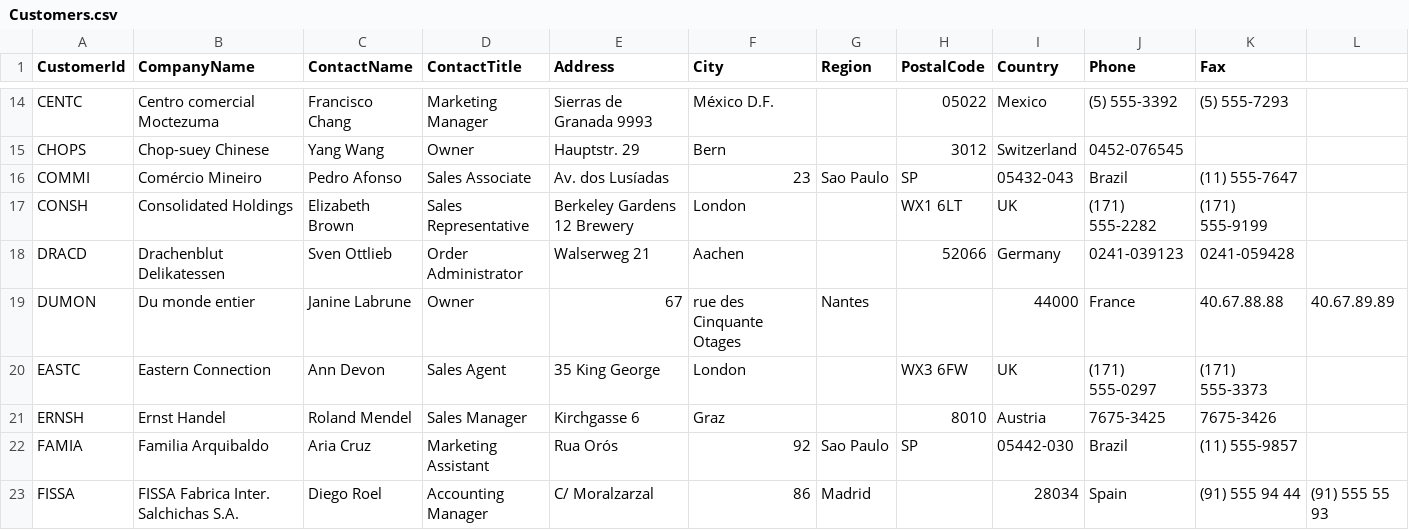
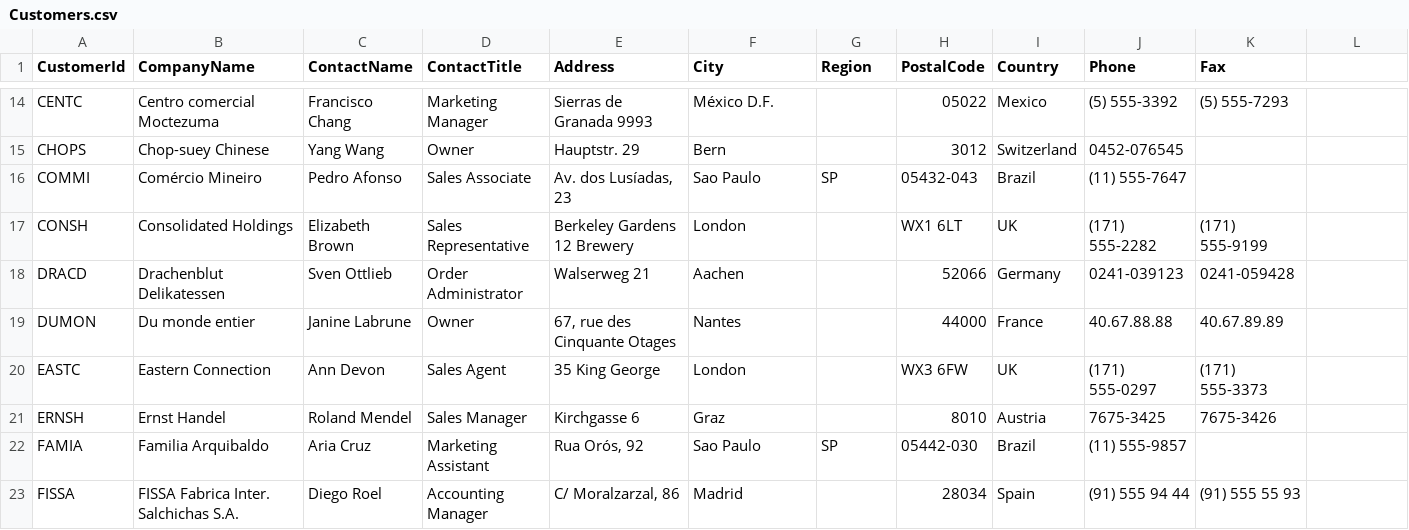
Before and after one commit to gdzierzon/pluralsight-advanced-power-bi, a CSV file: Data Files/Northwind/Customers.csv, drawn as a sheet; only a part is shown, gaps mark what is left out; the diff covers the shown part only.

```diff
--- a/Data Files/Northwind/Customers.csv
+++ b/Data Files/Northwind/Customers.csv
@@ -16 +16 @@ CHOPS,Chop-suey Chinese,Yang Wang,Owner,Hauptstr. 29,Bern,,3012,Switzerland,0452
-COMMI,Comércio Mineiro,Pedro Afonso,Sales Associate,Av. dos Lusíadas, 23,Sao Paulo,SP,05432-043,Brazil,(11) 555-7647,
+"COMMI","Comércio Mineiro","Pedro Afonso","Sales Associate","Av. dos Lusíadas, 23","Sao Paulo","SP","05432-043","Brazil","(11) 555-7647",""
@@ -19 +19 @@ DRACD,Drachenblut Delikatessen,Sven Ottlieb,Order Administrator,Walserweg 21,Aac
-DUMON,Du monde entier,Janine Labrune,Owner,67, rue des Cinquante Otages,Nantes,,44000,France,40.67.88.88,40.67.89.89
+"DUMON","Du monde entier","Janine Labrune","Owner","67, rue des Cinquante Otages","Nantes","","44000","France","40.67.88.88","40.67.89.89"
@@ -22,2 +22,2 @@ ERNSH,Ernst Handel,Roland Mendel,Sales Manager,Kirchgasse 6,Graz,,8010,Austria,7
-FAMIA,Familia Arquibaldo,Aria Cruz,Marketing Assistant,Rua Orós, 92,Sao Paulo,SP,05442-030,Brazil,(11) 555-9857,
-FISSA,FISSA Fabrica Inter. Salchichas S.A.,Diego Roel,Accounting Manager,C/ Moralzarzal, 86,Madrid,,28034,Spain,(91) 555 94 44,(91) 555 55 93
+"FAMIA","Familia Arquibaldo","Aria Cruz","Marketing Assistant","Rua Orós, 92","Sao Paulo","SP","05442-030","Brazil","(11) 555-9857",""
+"FISSA","FISSA Fabrica Inter. Salchichas S.A.","Diego Roel","Accounting Manager","C/ Moralzarzal, 86","Madrid","","28034","Spain","(91) 555 94 44","(91) 555 55 93"
```
Also changed, not shown: 155 edited cells elsewhere in this file, Data Files/AdventureWorksLightDW/DimCategory.csv, Data Files/Northwind/Employees.csv, 20 other files.
